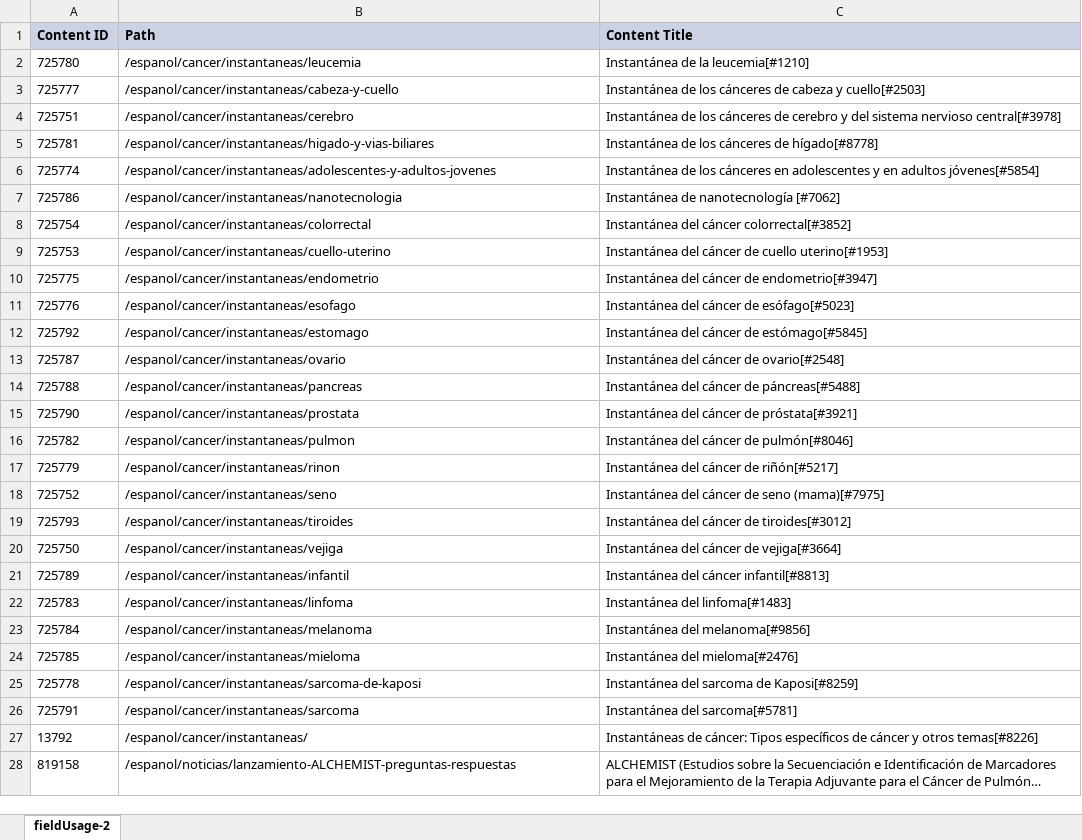
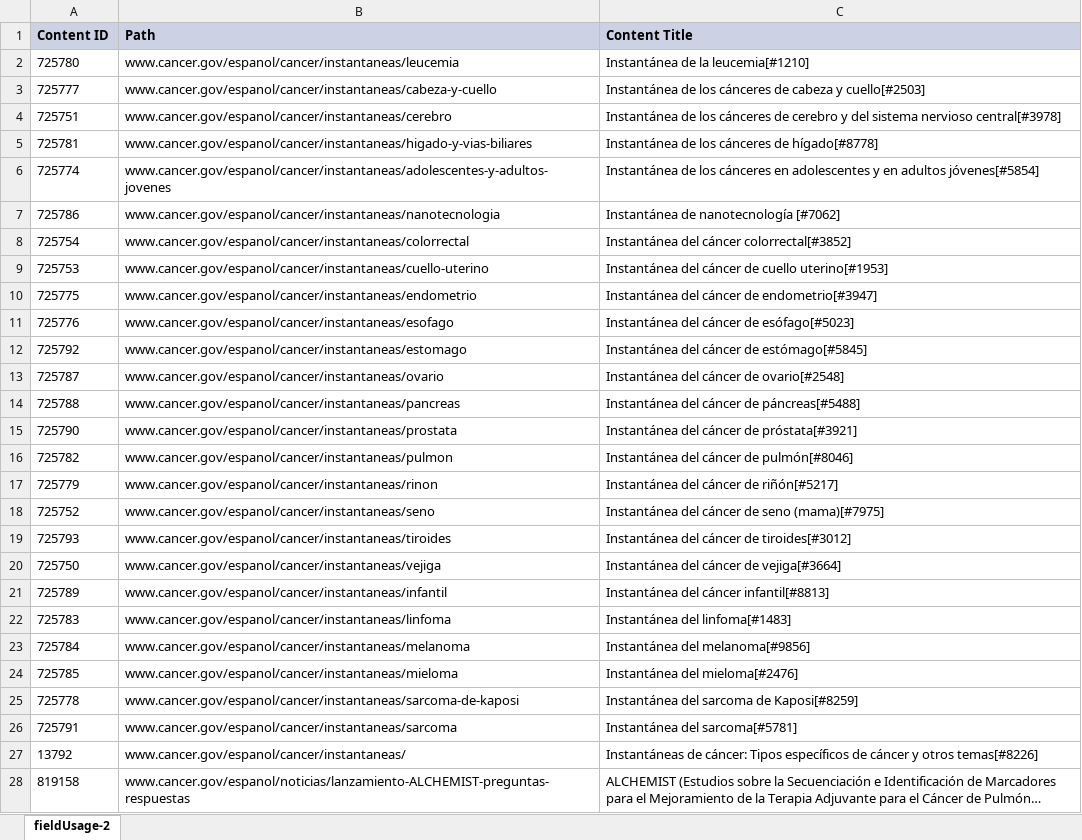
Before and after one commit to NCIOCPL/wcms-daisy, an Excel workbook: Daisy-xls/ResearchPages/Spanish/_ContentIDs.xlsx, sheet fieldUsage-2, drawn as a sheet; only a part is shown; long unchanged cells end in …; values as stored, in another font and other column widths than the file's, no borders; the diff covers the shown part only; the diff names each change by its address in the sheet, - before the commit and + after, or states it on an @@ line.

```diff
--- a/Daisy-xls/ResearchPages/Spanish/_ContentIDs.xlsx (sheet fieldUsage-2)
+++ b/Daisy-xls/ResearchPages/Spanish/_ContentIDs.xlsx (sheet fieldUsage-2)
-B2 (Path): /espanol/cancer/instantaneas/leucemia
+B2 (Path): www.cancer.gov/espanol/cancer/instantaneas/leucemia
-B3 (Path): /espanol/cancer/instantaneas/cabeza-y-cuello
+B3 (Path): www.cancer.gov/espanol/cancer/instantaneas/cabeza-y-cuello
-B4 (Path): /espanol/cancer/instantaneas/cerebro
+B4 (Path): www.cancer.gov/espanol/cancer/instantaneas/cerebro
-B5 (Path): /espanol/cancer/instantaneas/higado-y-vias-biliares
+B5 (Path): www.cancer.gov/espanol/cancer/instantaneas/higado-y-vias-biliares
-B6 (Path): /espanol/cancer/instantaneas/adolescentes-y-adultos-jovenes
+B6 (Path): www.cancer.gov/espanol/cancer/instantaneas/adolescentes-y-adultos-jovenes
-B7 (Path): /espanol/cancer/instantaneas/nanotecnologia
+B7 (Path): www.cancer.gov/espanol/cancer/instantaneas/nanotecnologia
-B8 (Path): /espanol/cancer/instantaneas/colorrectal
+B8 (Path): www.cancer.gov/espanol/cancer/instantaneas/colorrectal
-B9 (Path): /espanol/cancer/instantaneas/cuello-uterino
+B9 (Path): www.cancer.gov/espanol/cancer/instantaneas/cuello-uterino
-B10 (Path): /espanol/cancer/instantaneas/endometrio
+B10 (Path): www.cancer.gov/espanol/cancer/instantaneas/endometrio
-B11 (Path): /espanol/cancer/instantaneas/esofago
+B11 (Path): www.cancer.gov/espanol/cancer/instantaneas/esofago
-B12 (Path): /espanol/cancer/instantaneas/estomago
+B12 (Path): www.cancer.gov/espanol/cancer/instantaneas/estomago
-B13 (Path): /espanol/cancer/instantaneas/ovario
+B13 (Path): www.cancer.gov/espanol/cancer/instantaneas/ovario
-B14 (Path): /espanol/cancer/instantaneas/pancreas
+B14 (Path): www.cancer.gov/espanol/cancer/instantaneas/pancreas
-B15 (Path): /espanol/cancer/instantaneas/prostata
+B15 (Path): www.cancer.gov/espanol/cancer/instantaneas/prostata
-B16 (Path): /espanol/cancer/instantaneas/pulmon
+B16 (Path): www.cancer.gov/espanol/cancer/instantaneas/pulmon
-B17 (Path): /espanol/cancer/instantaneas/rinon
+B17 (Path): www.cancer.gov/espanol/cancer/instantaneas/rinon
-B18 (Path): /espanol/cancer/instantaneas/seno
+B18 (Path): www.cancer.gov/espanol/cancer/instantaneas/seno
-B19 (Path): /espanol/cancer/instantaneas/tiroides
+B19 (Path): www.cancer.gov/espanol/cancer/instantaneas/tiroides
-B20 (Path): /espanol/cancer/instantaneas/vejiga
+B20 (Path): www.cancer.gov/espanol/cancer/instantaneas/vejiga
-B21 (Path): /espanol/cancer/instantaneas/infantil
+B21 (Path): www.cancer.gov/espanol/cancer/instantaneas/infantil
-B22 (Path): /espanol/cancer/instantaneas/linfoma
+B22 (Path): www.cancer.gov/espanol/cancer/instantaneas/linfoma
-B23 (Path): /espanol/cancer/instantaneas/melanoma
+B23 (Path): www.cancer.gov/espanol/cancer/instantaneas/melanoma
-B24 (Path): /espanol/cancer/instantaneas/mieloma
+B24 (Path): www.cancer.gov/espanol/cancer/instantaneas/mieloma
-B25 (Path): /espanol/cancer/instantaneas/sarcoma-de-kaposi
+B25 (Path): www.cancer.gov/espanol/cancer/instantaneas/sarcoma-de-kaposi
-B26 (Path): /espanol/cancer/instantaneas/sarcoma
+B26 (Path): www.cancer.gov/espanol/cancer/instantaneas/sarcoma
-B27 (Path): /espanol/cancer/instantaneas/
+B27 (Path): www.cancer.gov/espanol/cancer/instantaneas/
-B28 (Path): /espanol/noticias/lanzamiento-ALCHEMIST-preguntas-respuestas
+B28 (Path): www.cancer.gov/espanol/noticias/lanzamiento-ALCHEMIST-preguntas-respuestas
```
Also changed, not shown: 30 added rows and 108 edited cells elsewhere in this sheet, Daisy-xls/ResearchPages/Spanish/research-esophageal-cancer - Spanish.xlsx, Daisy-xls/ResearchPages/Spanish/research-head-and-neck-cancer - Spanish.xlsx, 19 other files.
